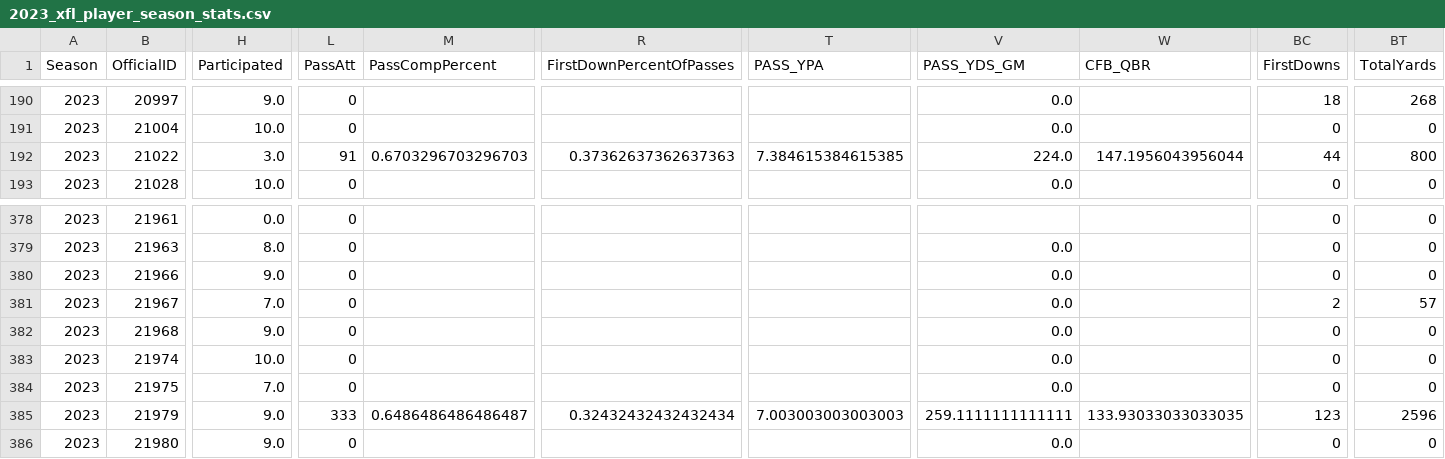
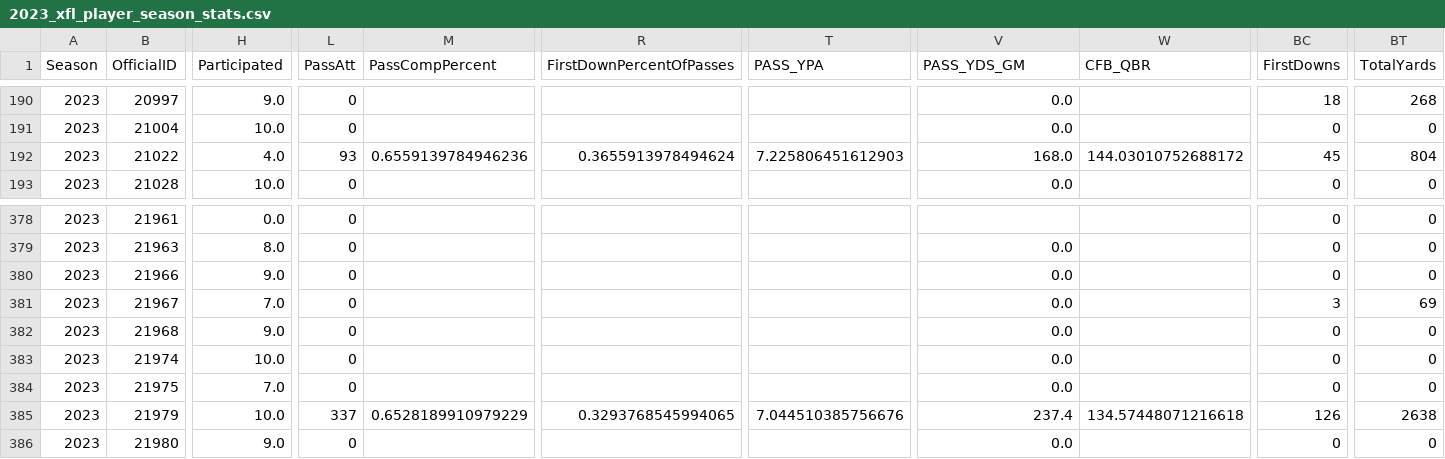
Before and after one commit to armstjc/xfl-2023-data-repository, a CSV file: game_stats/player/csv/2023_xfl_player_season_stats.csv, drawn as a sheet; only a part is shown, gaps mark what is left out; the diff covers the shown part only; the diff names each change by its address in the sheet, - before the commit and + after, or states it on an @@ line.

```diff
--- a/game_stats/player/csv/2023_xfl_player_season_stats.csv
+++ b/game_stats/player/csv/2023_xfl_player_season_stats.csv
-H192 (Participated): 3.0
+H192 (Participated): 4.0
-L192 (PassAtt): 91
+L192 (PassAtt): 93
-M192 (PassCompPercent): 0.6703296703296703
+M192 (PassCompPercent): 0.6559139784946236
-R192 (FirstDownPercentOfPasses): 0.37362637362637363
+R192 (FirstDownPercentOfPasses): 0.3655913978494624
-T192 (PASS_YPA): 7.384615384615385
+T192 (PASS_YPA): 7.225806451612903
-V192 (PASS_YDS_GM): 224.0
+V192 (PASS_YDS_GM): 168.0
-W192 (CFB_QBR): 147.1956043956044
+W192 (CFB_QBR): 144.03010752688172
-BC192 (FirstDowns): 44
+BC192 (FirstDowns): 45
-BT192 (TotalYards): 800
+BT192 (TotalYards): 804
-BC381 (FirstDowns): 2
+BC381 (FirstDowns): 3
-BT381 (TotalYards): 57
+BT381 (TotalYards): 69
-H385 (Participated): 9.0
+H385 (Participated): 10.0
-L385 (PassAtt): 333
+L385 (PassAtt): 337
-M385 (PassCompPercent): 0.6486486486486487
+M385 (PassCompPercent): 0.6528189910979229
-R385 (FirstDownPercentOfPasses): 0.32432432432432434
+R385 (FirstDownPercentOfPasses): 0.3293768545994065
-T385 (PASS_YPA): 7.003003003003003
+T385 (PASS_YPA): 7.044510385756676
-V385 (PASS_YDS_GM): 259.1111111111111
+V385 (PASS_YDS_GM): 237.4
-W385 (CFB_QBR): 133.93033033033035
+W385 (CFB_QBR): 134.57448071216618
-BC385 (FirstDowns): 123
+BC385 (FirstDowns): 126
-BT385 (TotalYards): 2596
+BT385 (TotalYards): 2638
```
Also changed, not shown: 100 edited cells elsewhere in this file, game_stats/player/raw/csv/FOOTBALL_XFL_2023_4_23_VGS@SEA.csv, game_stats/team/csv/2023_xfl_team_game_stats.csv, 23 other files.
